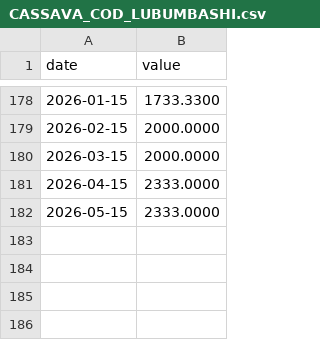
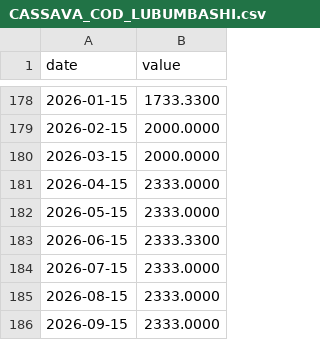
Before and after one commit to juanmichelini/market-notes, a CSV file: data/indices/CASSAVA_COD_LUBUMBASHI.csv, drawn as a sheet; only a part is shown, gaps mark what is left out; the diff names each change by its address in the sheet, - before the commit and + after, or states it on an @@ line.

```diff
--- a/data/indices/CASSAVA_COD_LUBUMBASHI.csv
+++ b/data/indices/CASSAVA_COD_LUBUMBASHI.csv
+row 183: 2026-06-15 | 2333.3300
+row 184: 2026-07-15 | 2333.0000
+row 185: 2026-08-15 | 2333.0000
+row 186: 2026-09-15 | 2333.0000
```
Also changed, not shown: data/prices/AAPL.csv, data/prices/GC=F.csv, 14 other files.
